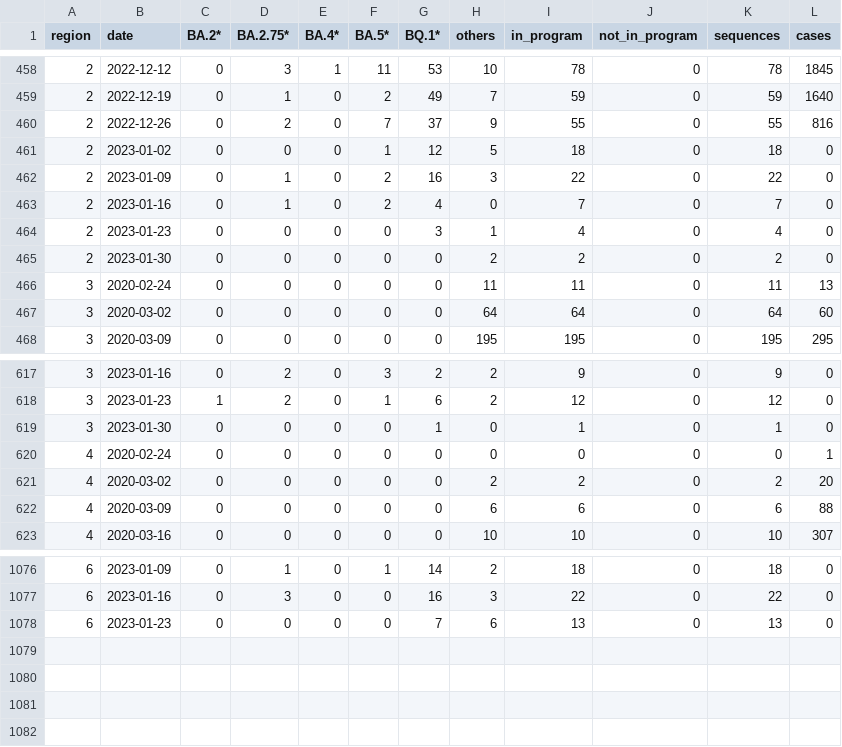
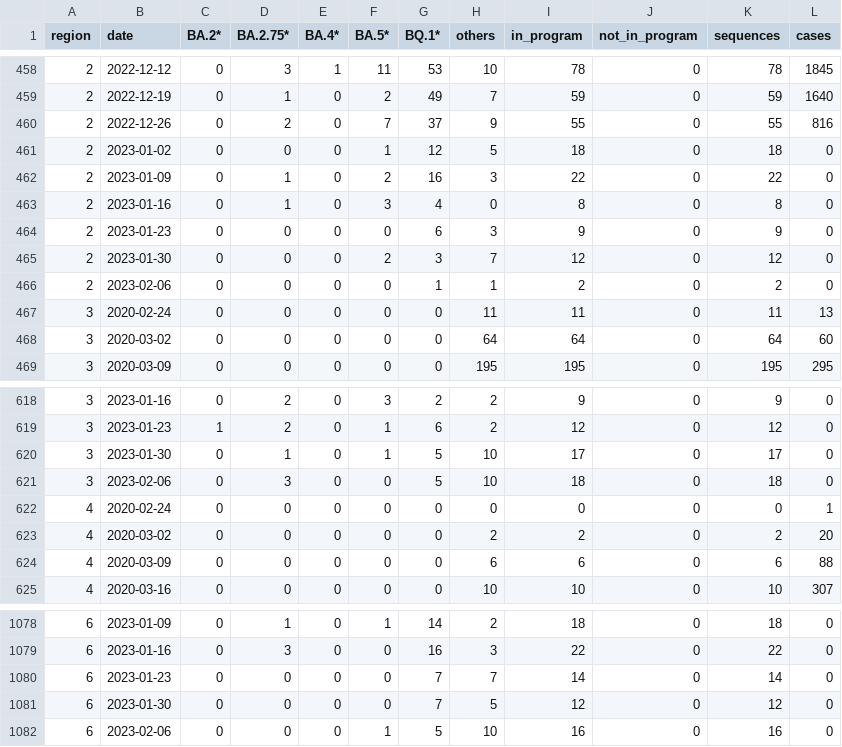
Before and after one commit to CovSeqCH/SequencingStats_and_Variants, a CSV file: data/cases_seq_by_cw_region.csv, drawn as a sheet; only a part is shown, gaps mark what is left out; the diff covers the shown part only.

```diff
--- a/data/cases_seq_by_cw_region.csv
+++ b/data/cases_seq_by_cw_region.csv
@@ -462,5 +462,6 @@ region,date,BA.2*,BA.2.75*,BA.4*,BA.5*,BQ.1*,others,in_program,not_in_program,se
 2,2023-01-09,0,1,0,2,16,3,22,0,22,0
-2,2023-01-16,0,1,0,2,4,0,7,0,7,0
-2,2023-01-23,0,0,0,0,3,1,4,0,4,0
-2,2023-01-30,0,0,0,0,0,2,2,0,2,0
+2,2023-01-16,0,1,0,3,4,0,8,0,8,0
+2,2023-01-23,0,0,0,0,6,3,9,0,9,0
+2,2023-01-30,0,0,0,2,3,7,12,0,12,0
+2,2023-02-06,0,0,0,0,1,1,2,0,2,0
 3,2020-02-24,0,0,0,0,0,11,11,0,11,13
@@ -618,3 +619,4 @@ region,date,BA.2*,BA.2.75*,BA.4*,BA.5*,BQ.1*,others,in_program,not_in_program,se
 3,2023-01-23,1,2,0,1,6,2,12,0,12,0
-3,2023-01-30,0,0,0,0,1,0,1,0,1,0
+3,2023-01-30,0,1,0,1,5,10,17,0,17,0
+3,2023-02-06,0,3,0,0,5,10,18,0,18,0
 4,2020-02-24,0,0,0,0,0,0,0,0,0,1
@@ -1077,2 +1079,4 @@ region,date,BA.2*,BA.2.75*,BA.4*,BA.5*,BQ.1*,others,in_program,not_in_program,se
 6,2023-01-16,0,3,0,0,16,3,22,0,22,0
-6,2023-01-23,0,0,0,0,7,6,13,0,13,0
+6,2023-01-23,0,0,0,0,7,7,14,0,14,0
+6,2023-01-30,0,0,0,0,7,5,12,0,12,0
+6,2023-02-06,0,0,0,1,5,10,16,0,16,0
```
Also changed, not shown: 19 edited cells elsewhere in this file, data/mutation_counts.csv, data/recent_common_variants_by_week.csv, 13 other files.
